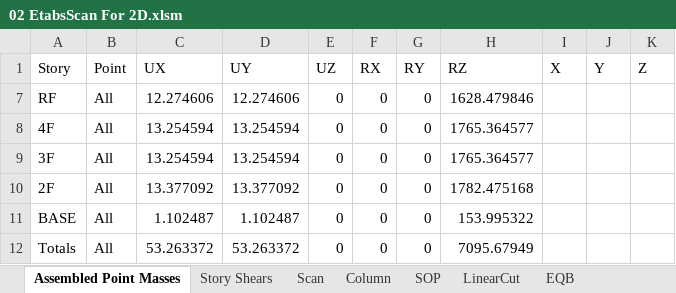
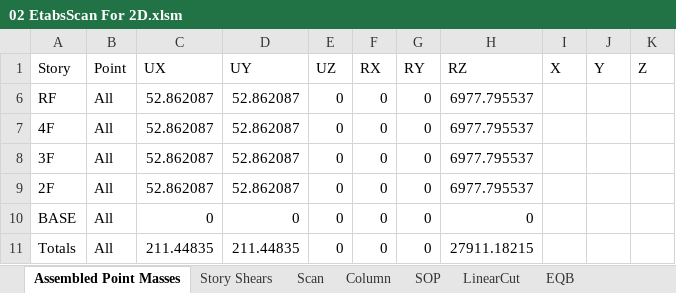
Before and after one commit to skyran1278/VbaProject, an Excel workbook: 20180126_SmartCut/Models/LowSeimic 4Floor 12M/02 EtabsScan For 2D.xlsm, sheet Assembled Point Masses, drawn as a sheet; values as stored, in another font and other column widths than the file's, no borders; addresses are those after the commit; the diff names each change by its address in the sheet, - before the commit and + after, or states it on an @@ line.

```diff
--- a/20180126_SmartCut/Models/LowSeimic 4Floor 12M/02 EtabsScan For 2D.xlsm (sheet Assembled Point Masses)
+++ b/20180126_SmartCut/Models/LowSeimic 4Floor 12M/02 EtabsScan For 2D.xlsm (sheet Assembled Point Masses)
-C6 (UX): 12.274606
+C6 (UX): 52.862087
-D6 (UY): 12.274606
+D6 (UY): 52.862087
-H6 (RZ): 1628.479846
+H6 (RZ): 6977.795537
-C7:C8 (UX): 13.254594
+C7:C8 (UX): 52.862087
-D7:D8 (UY): 13.254594
+D7:D8 (UY): 52.862087
-H7:H8 (RZ): 1765.364577
+H7:H8 (RZ): 6977.795537
-C9 (UX): 13.377092
+C9 (UX): 52.862087
-D9 (UY): 13.377092
+D9 (UY): 52.862087
-H9 (RZ): 1782.475168
+H9 (RZ): 6977.795537
-C10 (UX): 1.102487
+C10 (UX): 0
-D10 (UY): 1.102487
+D10 (UY): 0
-H10 (RZ): 153.995322
+H10 (RZ): 0
-C11 (UX): 53.263372
+C11 (UX): 211.44835
-D11 (UY): 53.263372
+D11 (UY): 211.44835
-H11 (RZ): 7095.67949
+H11 (RZ): 27911.18215
```
Also changed, not shown: sheet Story Shears, sheet Column, sheet Scan, sheet DL, sheet 靜態地震力, sheet 動態地震力修正, formulas that keep their value, hidden cells, 20180126_SmartCut/Models/LowSeimic 4Floor 12M/Concrete Design 2 - Beam Summary Data - ACI 318-05_IBC 2003.xlsx, 7 other files.
